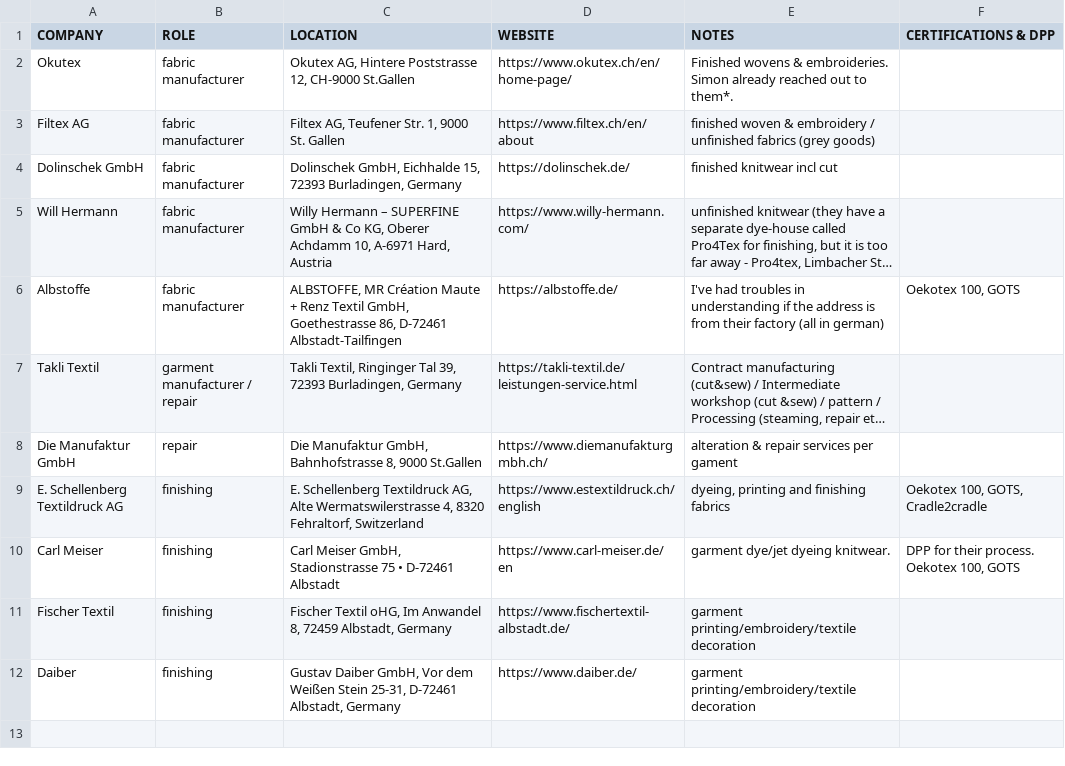
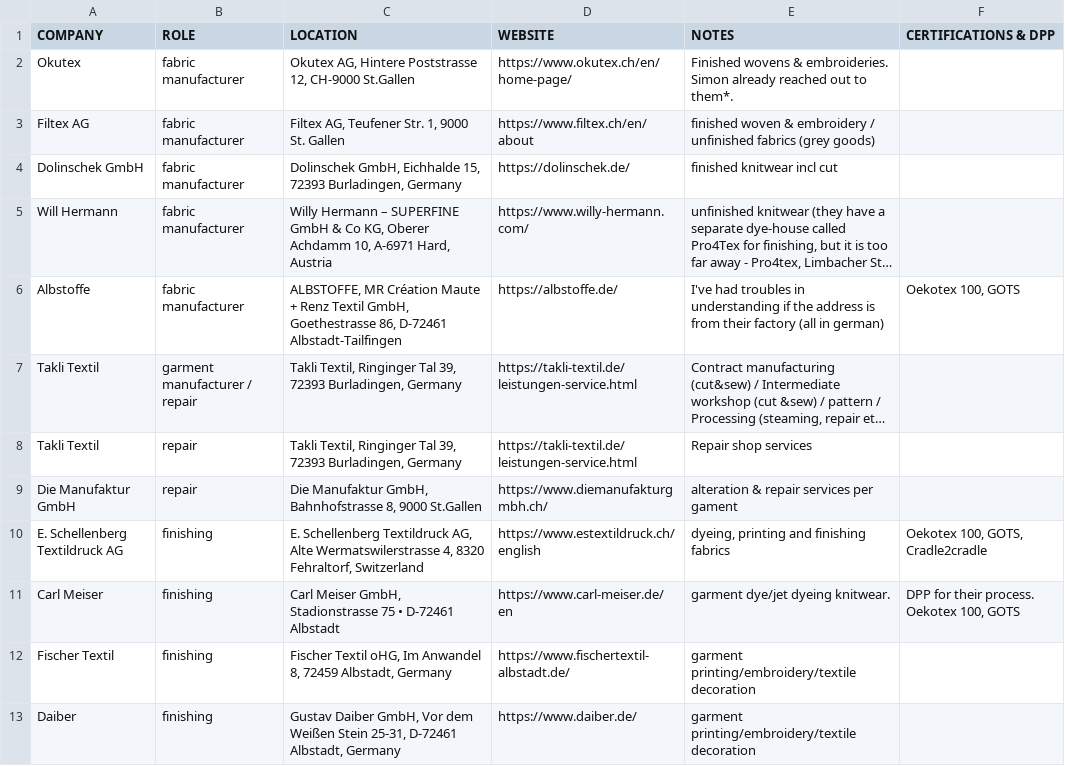
Before and after one commit to Interactions-HSG/clab-ceis, a CSV file: clab_ceis/ceis_backend/data/Lake Constance Region Manufacturers.csv, drawn as a sheet; long unchanged cells end in …; the diff names each change by its address in the sheet, - before the commit and + after, or states it on an @@ line.

```diff
--- a/clab_ceis/ceis_backend/data/Lake Constance Region Manufacturers.csv
+++ b/clab_ceis/ceis_backend/data/Lake Constance Region Manufacturers.csv
+row 8: Takli Textil | repair | Takli Textil, Ringinger Tal 39, 72393 Burladingen, Germany | https://takli-textil.de/leistungen-service.html | Repair shop services
```
Also changed, not shown: 13 other files.
